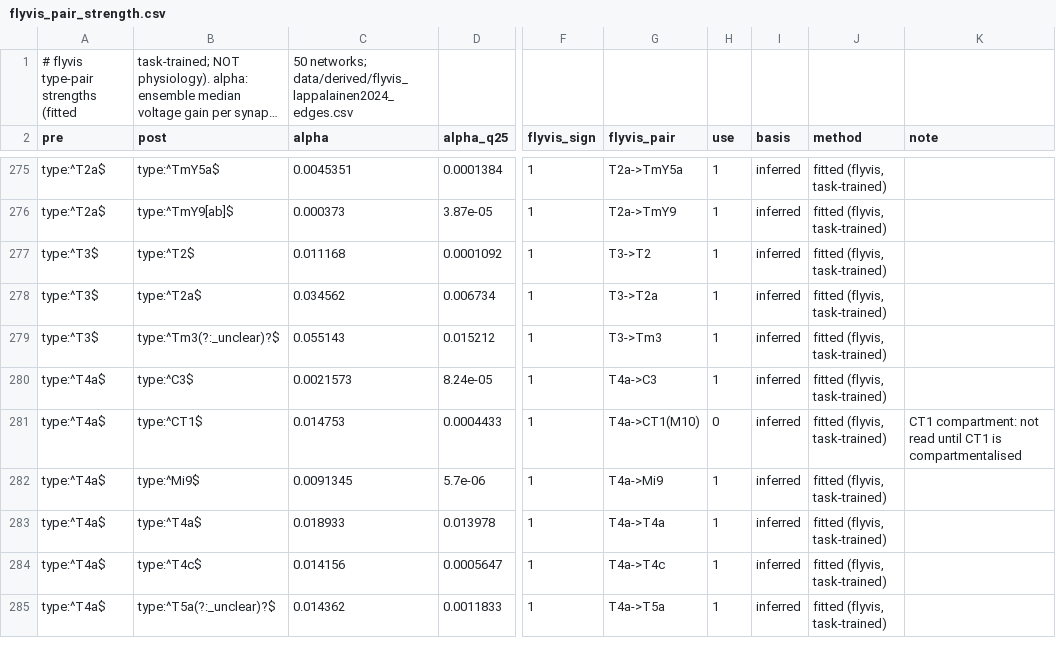
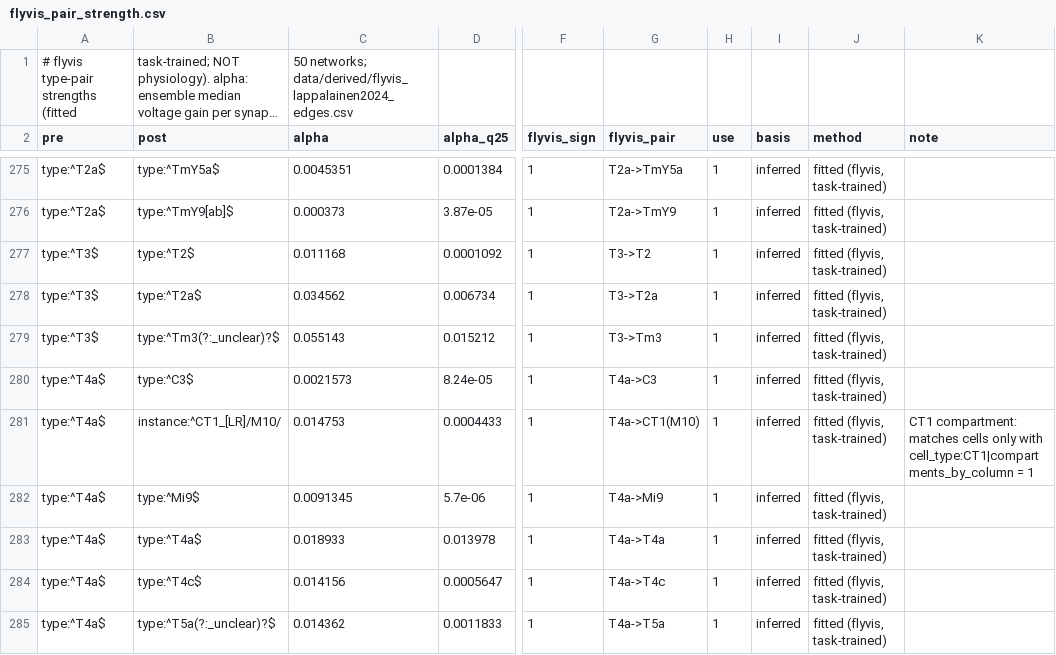
Before and after one commit to bengreff/fly-emulation, a CSV file: data/params/flyvis_pair_strength.csv, drawn as a sheet; only a part is shown, gaps mark what is left out; long unchanged cells end in …; the diff covers the shown part only; the diff names each change by its address in the sheet, - before the commit and + after, or states it on an @@ line.

```diff
--- a/data/params/flyvis_pair_strength.csv
+++ b/data/params/flyvis_pair_strength.csv
-B281 (post): type:^CT1$
+B281 (post): instance:^CT1_[LR]/M10/
-H281 (use): 0
+H281 (use): 1
-K281 (note): CT1 compartment: not read until CT1 is compartmentalised
+K281 (note): CT1 compartment: matches cells only with cell_type:CT1|compartments_by_column = 1
```
Also changed, not shown: 75 edited cells elsewhere in this file, data/model/structural_keys.csv, 10 other files.
